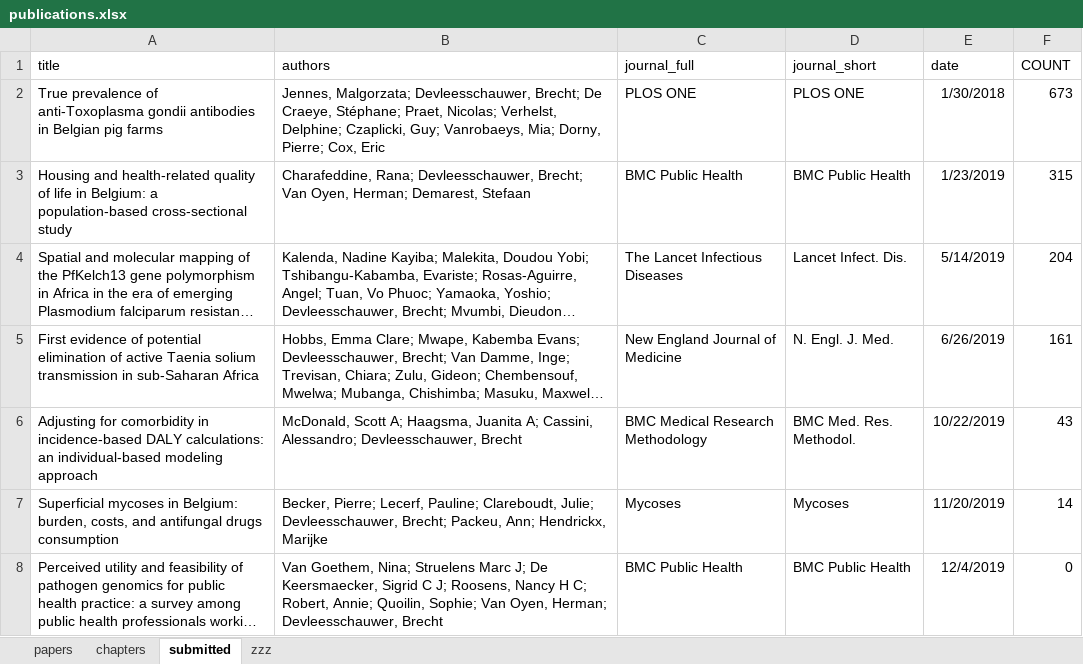
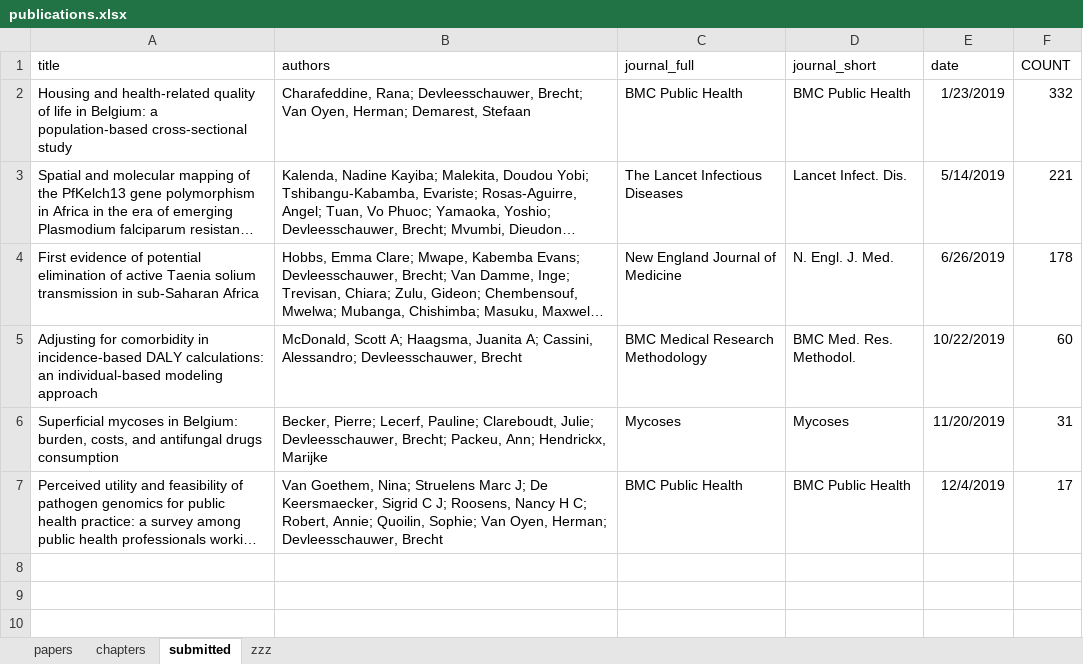
Before and after one commit to brechtdv/vitae, an Excel workbook: publications.xlsx, sheet submitted, drawn as a sheet; long unchanged cells end in …; values as stored, in another font and other column widths than the file's, no borders; table styles not drawn; removed rows and columns are numbered as before the commit, all else as after; the diff names each change by its address in the sheet, - before the commit and + after, or states it on an @@ line.

```diff
--- a/publications.xlsx (sheet submitted)
+++ b/publications.xlsx (sheet submitted)
-row 2: True prevalence of anti-Toxoplasma gondii antibodies in Belgian pig farms | Jennes, Malgorzata; Devleesschauwer, Brecht; De Craeye, Stéphane; Praet, Nicolas; Verhelst, Delphine; Czaplicki, Guy; Vanrobaeys, Mia; Dorny, Pierre; Cox, Eric | PLOS ONE | PLOS ONE | 1/30/2018 | 673
-F2 (COUNT): 315
+F2 (COUNT): 332
-F3 (COUNT): 204
+F3 (COUNT): 221
-F4 (COUNT): 161
+F4 (COUNT): 178
-F5 (COUNT): 43
+F5 (COUNT): 60
-F6 (COUNT): 14
+F6 (COUNT): 31
-F7 (COUNT): 0
+F7 (COUNT): 17
```
Also changed, not shown: sheet zzz, formulas that keep their value, 4 other files.
